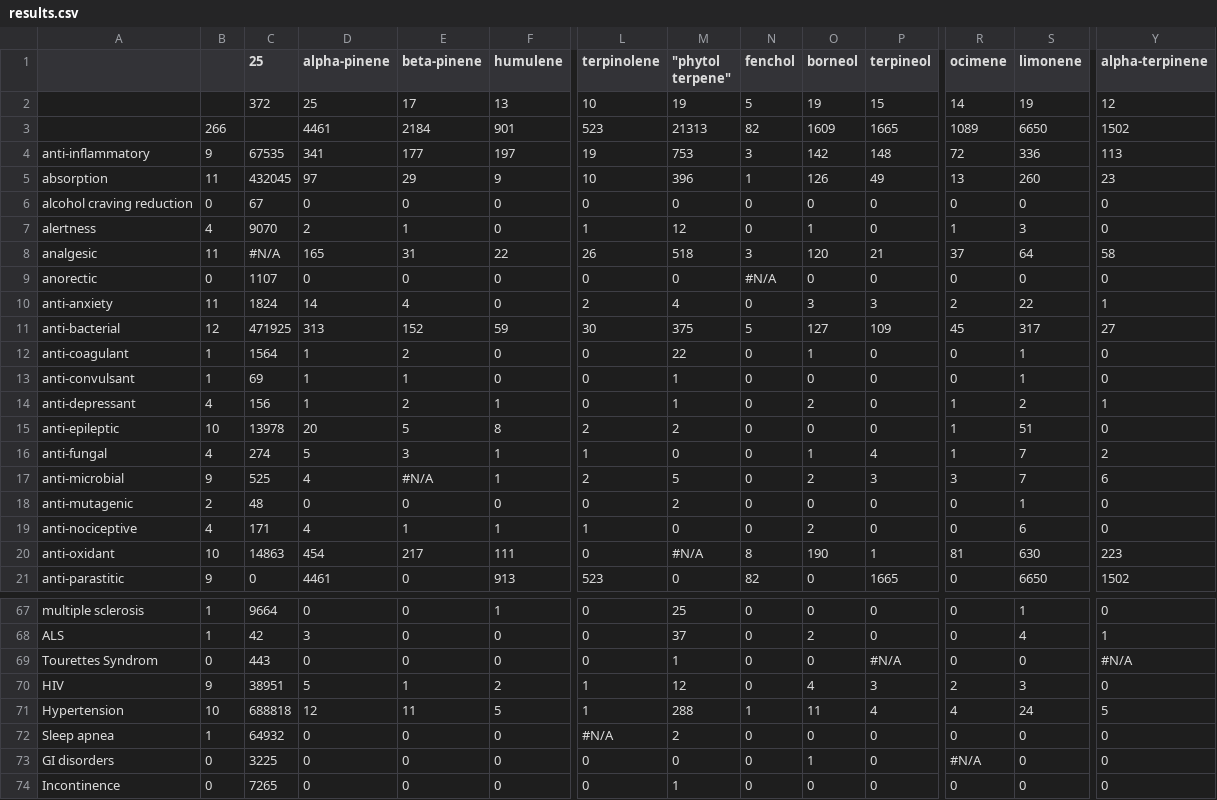
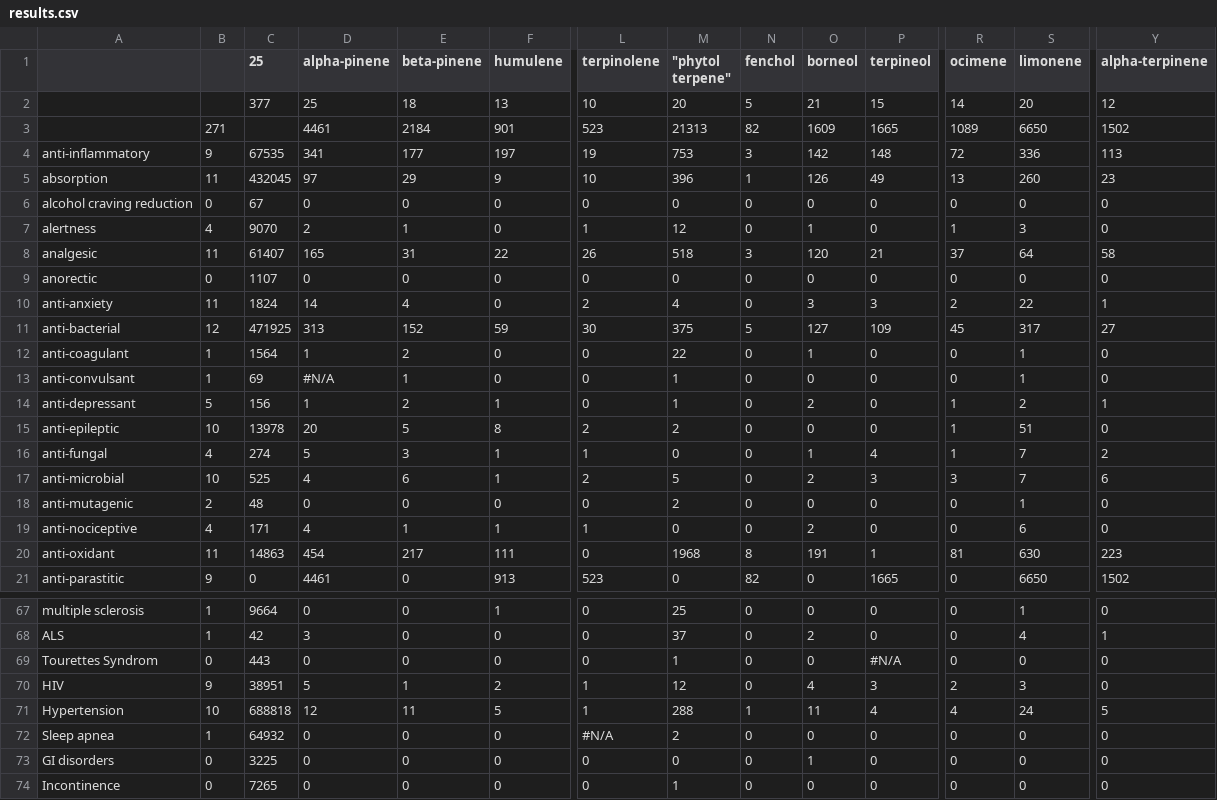
Before and after one commit to Terpedia/terpmed, a CSV file: data/results.csv, drawn as a sheet; only a part is shown, gaps mark what is left out; the diff covers the shown part only; the diff names each change by its address in the sheet, - before the commit and + after, or states it on an @@ line.

```diff
--- a/data/results.csv
+++ b/data/results.csv
-C2 (25): 372
+C2 (25): 377
-E2 (beta-pinene): 17
+E2 (beta-pinene): 18
-M2 ("phytol terpene"): 19
+M2 ("phytol terpene"): 20
-O2 (borneol): 19
+O2 (borneol): 21
-S2 (limonene): 19
+S2 (limonene): 20
-B3: 266
+B3: 271
-C8 (25): #N/A
+C8 (25): 61407
-N9 (fenchol): #N/A
+N9 (fenchol): 0
-D13 (alpha-pinene): 1
+D13 (alpha-pinene): #N/A
-B14: 4
+B14: 5
-B17: 9
+B17: 10
-E17 (beta-pinene): #N/A
+E17 (beta-pinene): 6
-B20: 10
+B20: 11
-M20 ("phytol terpene"): #N/A
+M20 ("phytol terpene"): 1968
-O20 (borneol): 190
+O20 (borneol): 191
-Y69 (alpha-terpinene): #N/A
+Y69 (alpha-terpinene): 0
-R73 (ocimene): #N/A
+R73 (ocimene): 0
```
Also changed, not shown: 11 edited cells elsewhere in this file, public/results.csv, 2 other files.
